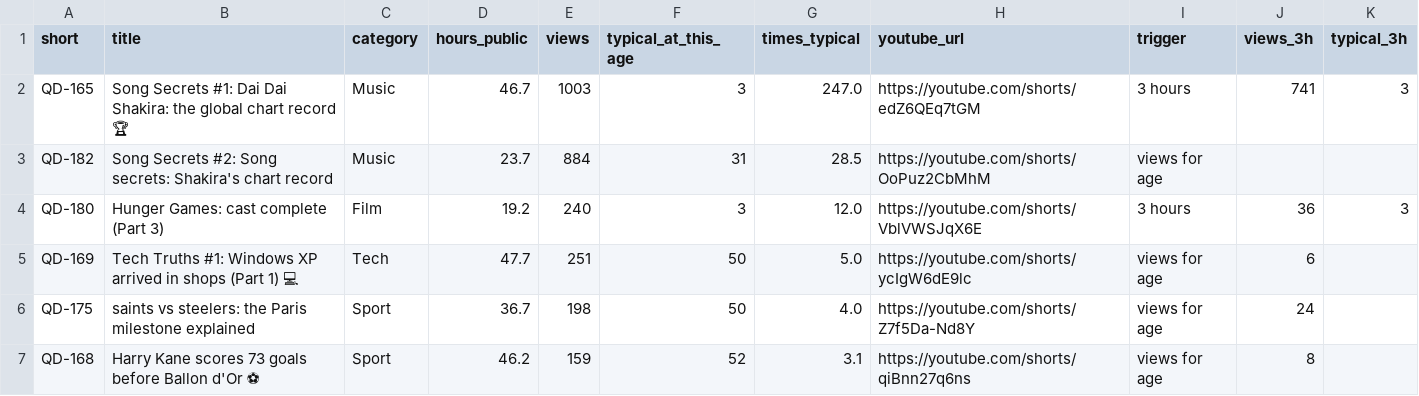
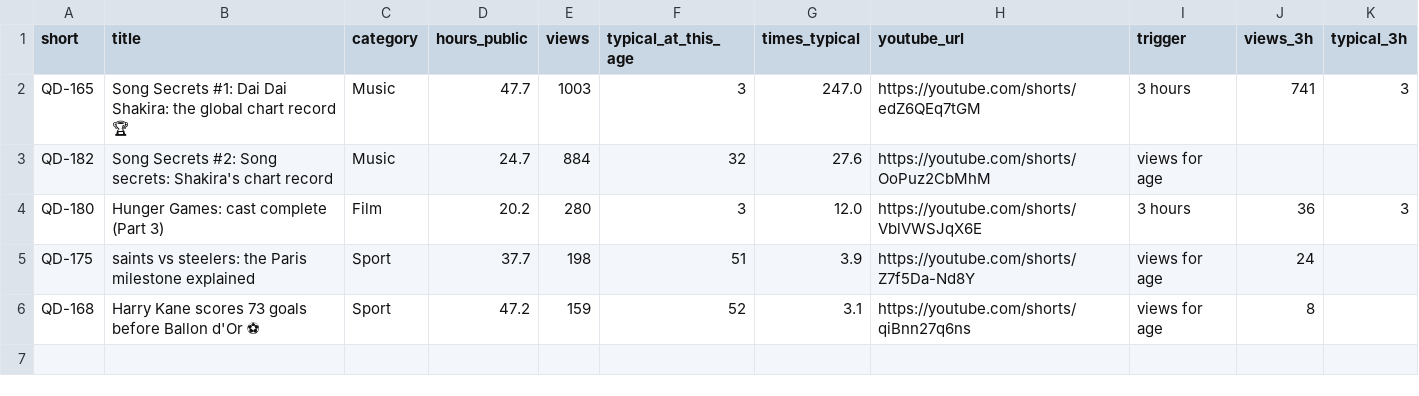
Before and after one commit to quickplay-studio/quickplay-autopilot, a CSV file: analytics/breakouts.csv, drawn as a sheet.

```diff
--- a/analytics/breakouts.csv
+++ b/analytics/breakouts.csv
@@ -1,7 +1,6 @@
 short,title,category,hours_public,views,typical_at_this_age,times_typical,youtube_url,trigger,views_3h,typical_3h
-QD-165,Song Secrets #1: Dai Dai Shakira: the global chart record 🏆,Music,46.7,1003,3,247.0,https://youtube.com/shorts/edZ6QEq7tGM,3 hours,741,3
-QD-182,Song Secrets #2: Song secrets: Shakira's chart record,Music,23.7,884,31,28.5,https://youtube.com/shorts/OoPuz2CbMhM,views for age,,
-QD-180,Hunger Games: cast complete (Part 3),Film,19.2,240,3,12.0,https://youtube.com/shorts/VblVWSJqX6E,3 hours,36,3
-QD-169,Tech Truths #1: Windows XP arrived in shops (Part 1) 💻,Tech,47.7,251,50,5.0,https://youtube.com/shorts/ycIgW6dE9lc,views for age,6,
-QD-175,saints vs steelers: the Paris milestone explained,Sport,36.7,198,50,4.0,https://youtube.com/shorts/Z7f5Da-Nd8Y,views for age,24,
-QD-168,Harry Kane scores 73 goals before Ballon d'Or ⚽,Sport,46.2,159,52,3.1,https://youtube.com/shorts/qiBnn27q6ns,views for age,8,
+QD-165,Song Secrets #1: Dai Dai Shakira: the global chart record 🏆,Music,47.7,1003,3,247.0,https://youtube.com/shorts/edZ6QEq7tGM,3 hours,741,3
+QD-182,Song Secrets #2: Song secrets: Shakira's chart record,Music,24.7,884,32,27.6,https://youtube.com/shorts/OoPuz2CbMhM,views for age,,
+QD-180,Hunger Games: cast complete (Part 3),Film,20.2,280,3,12.0,https://youtube.com/shorts/VblVWSJqX6E,3 hours,36,3
+QD-175,saints vs steelers: the Paris milestone explained,Sport,37.7,198,51,3.9,https://youtube.com/shorts/Z7f5Da-Nd8Y,views for age,24,
+QD-168,Harry Kane scores 73 goals before Ballon d'Or ⚽,Sport,47.2,159,52,3.1,https://youtube.com/shorts/qiBnn27q6ns,views for age,8,
```
Also changed, not shown: analytics/changes.csv, analytics/daily.csv, 16 other files.
